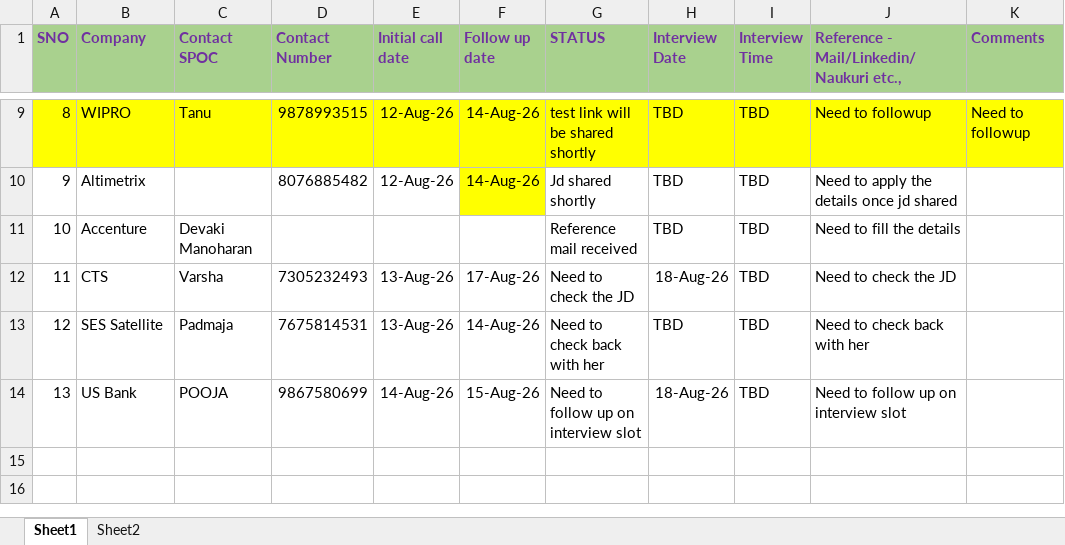
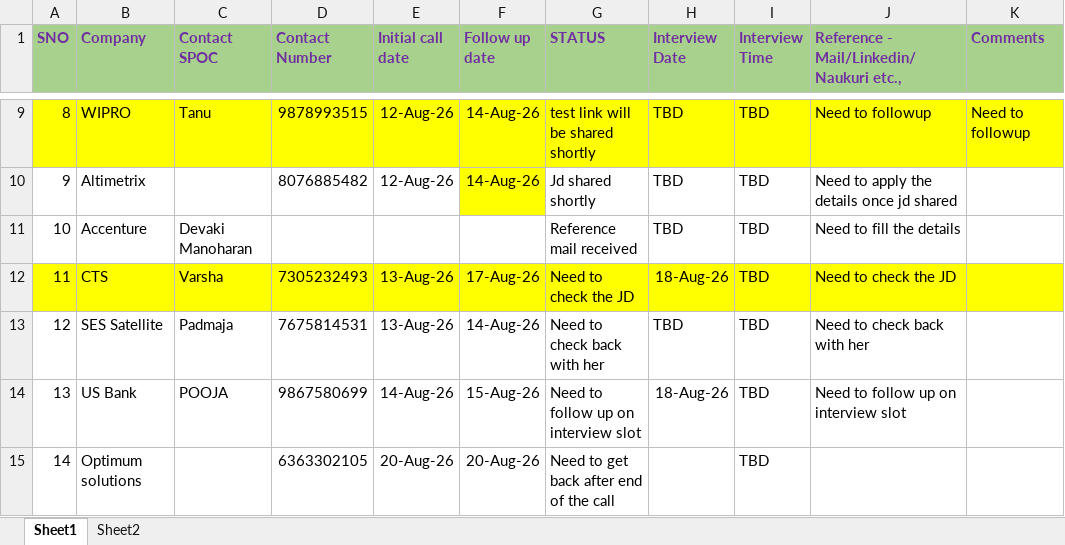
Before and after one commit to Kamalasekaran3011/event-ledger-api, an Excel workbook: new updates/Interview discussion progress.xlsx, sheet Sheet1, drawn as a sheet; only a part is shown, gaps mark what is left out; values as stored, in another font and other column widths than the file's, no borders; the diff names each change by its address in the sheet, - before the commit and + after, or states it on an @@ line.

```diff
--- a/new updates/Interview discussion progress.xlsx (sheet Sheet1)
+++ b/new updates/Interview discussion progress.xlsx (sheet Sheet1)
-A12:K12 fill: none
+A12:K12 fill: #FFFF00
+row 15: 14 | Optimum solutions |  | 6363302105 | 20-Aug-26 | 20-Aug-26 | Need to get back after end of the call |  | TBD
```
Also changed, not shown: new updates/java_interviews_updated (version 2).xlsx.
